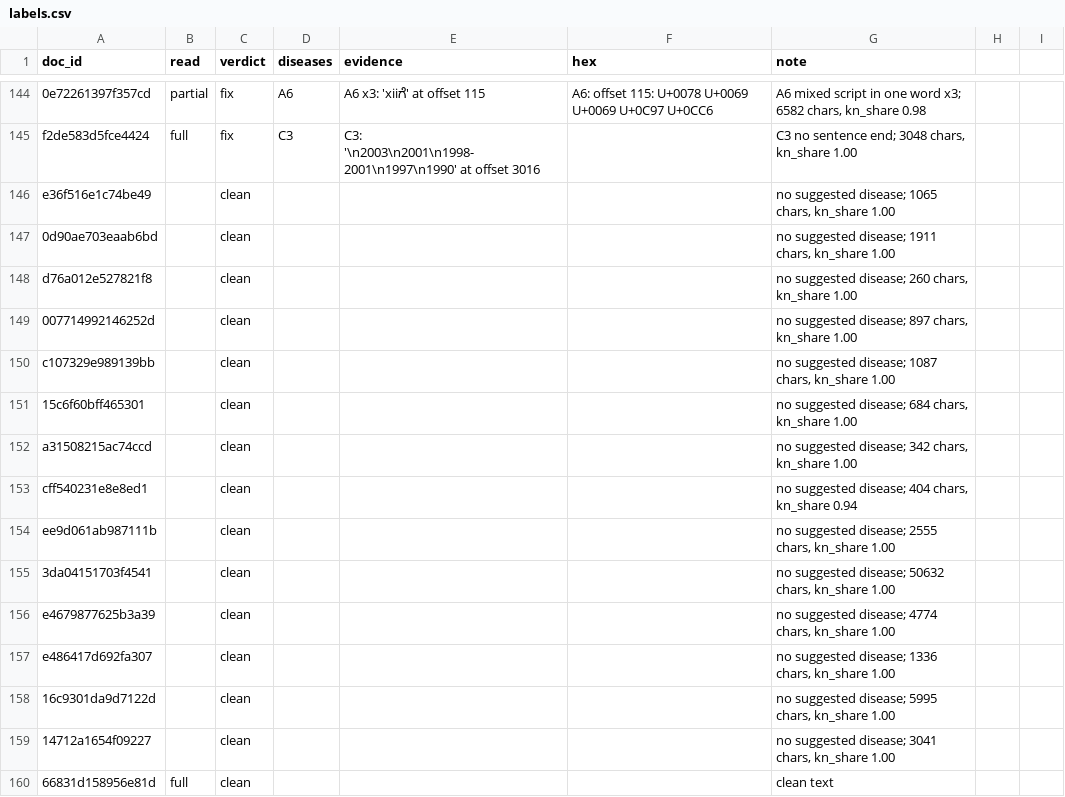
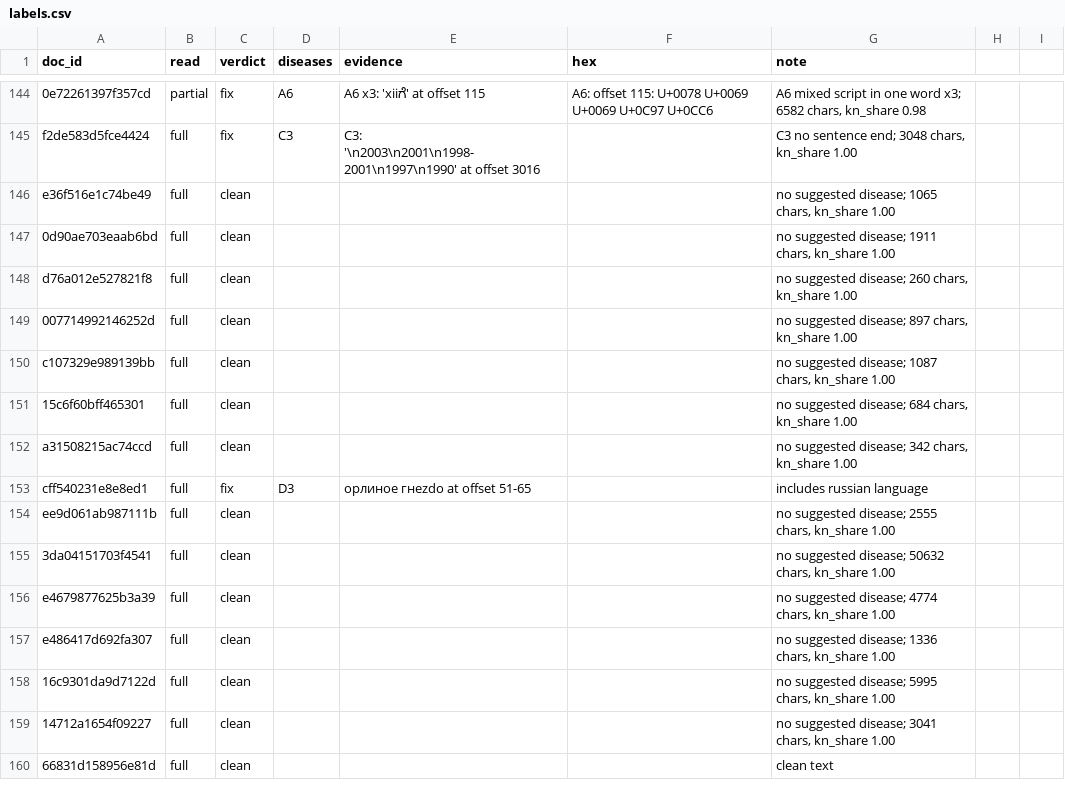
Before and after one commit to millermuttu/era-v5-lab, a CSV file: diagnosis/submissions/ind-kn-sangraha-s/millermuttu/labels.csv, drawn as a sheet; only a part is shown, gaps mark what is left out; the diff covers the shown part only; the diff names each change by its address in the sheet, - before the commit and + after, or states it on an @@ line.

```diff
--- a/diagnosis/submissions/ind-kn-sangraha-s/millermuttu/labels.csv
+++ b/diagnosis/submissions/ind-kn-sangraha-s/millermuttu/labels.csv
-B146:B159 (read): (empty)
+B146:B159 (read): full
-C153 (verdict): clean
+C153 (verdict): fix
-D153 (diseases): (empty)
+D153 (diseases): D3
-E153 (evidence): (empty)
+E153 (evidence): орлиное гнеzdо at offset 51-65
-G153 (note): no suggested disease; 404 chars, kn_share 0.94
+G153 (note): includes russian language
```
Also changed, not shown: 53 edited cells elsewhere in this file.
